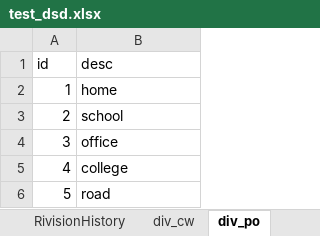
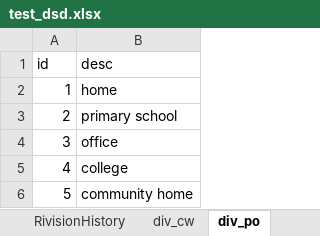
Before and after one commit to rkatuwal/dummyRepo, an Excel workbook: test_dsd.xlsx, sheet div_po, drawn as a sheet; values as stored, in another font and other column widths than the file's, no borders; the diff names each change by its address in the sheet, - before the commit and + after, or states it on an @@ line.

```diff
--- a/test_dsd.xlsx (sheet div_po)
+++ b/test_dsd.xlsx (sheet div_po)
-B3 (desc): school
+B3 (desc): primary school
-B6 (desc): road
+B6 (desc): community home
```
Also changed, not shown: sheet div_cw, sheet RivisionHistory.
